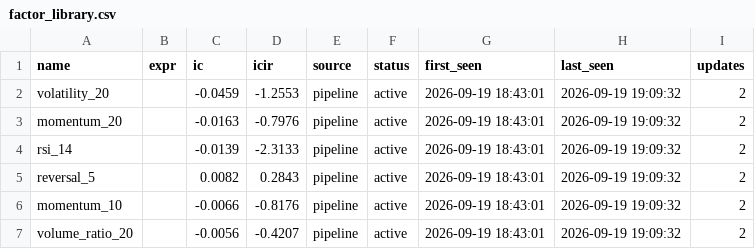
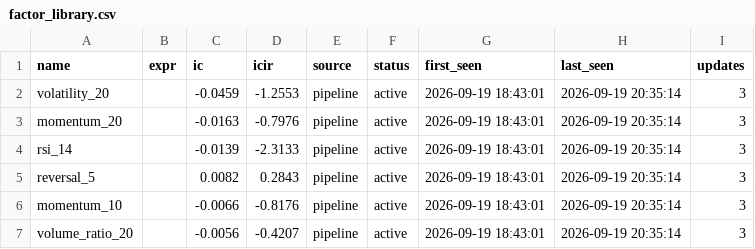
Before and after one commit to huoshuxiao/ai.shensuan, a CSV file: etf/v1/data/library/factor_library.csv, drawn as a sheet.

Commit message:
[factor-lib] 因子库更新: 6 总 / 6 活跃

```diff
--- a/etf/v1/data/library/factor_library.csv
+++ b/etf/v1/data/library/factor_library.csv
@@ -1,7 +1,7 @@
 name,expr,ic,icir,source,status,first_seen,last_seen,updates
-volatility_20,,-0.0459,-1.2553,pipeline,active,2026-09-19 18:43:01,2026-09-19 19:09:32,2
-momentum_20,,-0.0163,-0.7976,pipeline,active,2026-09-19 18:43:01,2026-09-19 19:09:32,2
-rsi_14,,-0.0139,-2.3133,pipeline,active,2026-09-19 18:43:01,2026-09-19 19:09:32,2
-reversal_5,,0.0082,0.2843,pipeline,active,2026-09-19 18:43:01,2026-09-19 19:09:32,2
-momentum_10,,-0.0066,-0.8176,pipeline,active,2026-09-19 18:43:01,2026-09-19 19:09:32,2
-volume_ratio_20,,-0.0056,-0.4207,pipeline,active,2026-09-19 18:43:01,2026-09-19 19:09:32,2
+volatility_20,,-0.0459,-1.2553,pipeline,active,2026-09-19 18:43:01,2026-09-19 20:35:14,3
+momentum_20,,-0.0163,-0.7976,pipeline,active,2026-09-19 18:43:01,2026-09-19 20:35:14,3
+rsi_14,,-0.0139,-2.3133,pipeline,active,2026-09-19 18:43:01,2026-09-19 20:35:14,3
+reversal_5,,0.0082,0.2843,pipeline,active,2026-09-19 18:43:01,2026-09-19 20:35:14,3
+momentum_10,,-0.0066,-0.8176,pipeline,active,2026-09-19 18:43:01,2026-09-19 20:35:14,3
+volume_ratio_20,,-0.0056,-0.4207,pipeline,active,2026-09-19 18:43:01,2026-09-19 20:35:14,3
```
Also changed, not shown: 2 other files.
